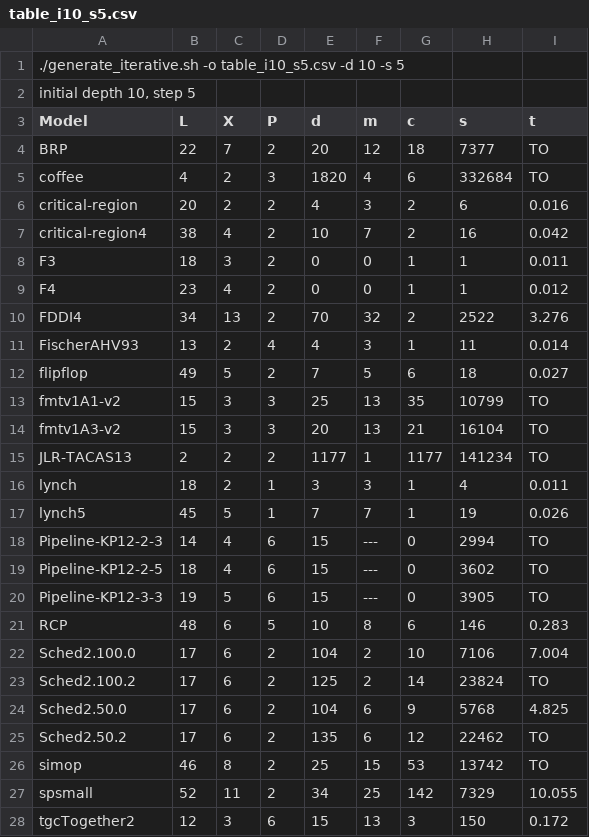
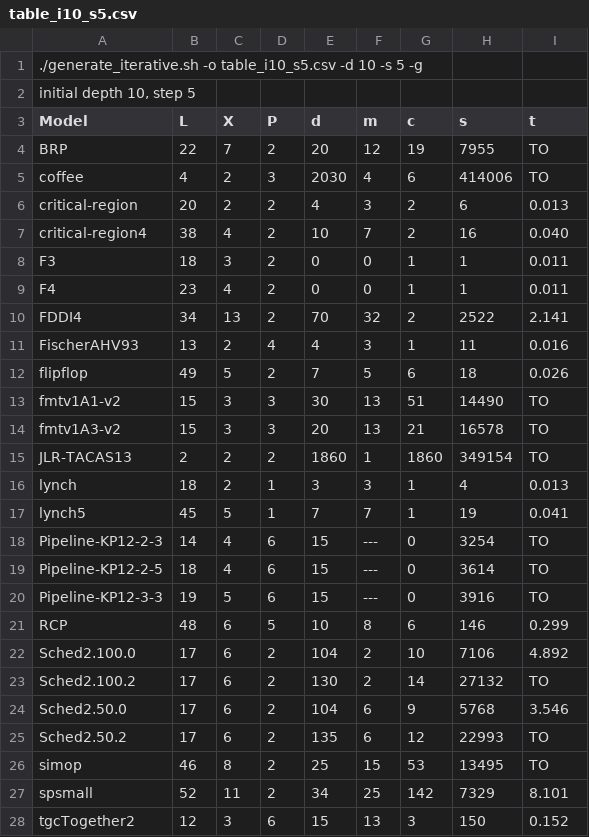
Before and after one commit to imitator-model-checker/imitator, a CSV file: table_i10_s5.csv, drawn as a sheet; only a part is shown; the diff covers the shown part only.

```diff
--- a/table_i10_s5.csv
+++ b/table_i10_s5.csv
@@ -1,28 +1,28 @@
-./generate_iterative.sh -o table_i10_s5.csv -d 10 -s 5
+./generate_iterative.sh -o table_i10_s5.csv -d 10 -s 5 -g
 initial depth 10, step 5
 Model ; L ; X ; P ; d ; m ; c ; s ; t
-BRP ; 22 ; 7 ; 2 ;20 ; 12 ; 18 ; 7377 ; TO
-coffee ; 4 ; 2 ; 3 ;1820 ; 4 ; 6 ; 332684 ; TO
-critical-region ; 20 ; 2 ; 2 ;4 ; 3 ; 2 ; 6 ; 0.016
-critical-region4 ; 38 ; 4 ; 2 ;10 ; 7 ; 2 ; 16 ; 0.042
+BRP ; 22 ; 7 ; 2 ;20 ; 12 ; 19 ; 7955 ; TO
+coffee ; 4 ; 2 ; 3 ;2030 ; 4 ; 6 ; 414006 ; TO
+critical-region ; 20 ; 2 ; 2 ;4 ; 3 ; 2 ; 6 ; 0.013
+critical-region4 ; 38 ; 4 ; 2 ;10 ; 7 ; 2 ; 16 ; 0.040
 F3 ; 18 ; 3 ; 2 ;0 ; 0 ; 1 ; 1 ; 0.011
-F4 ; 23 ; 4 ; 2 ;0 ; 0 ; 1 ; 1 ; 0.012
-FDDI4 ; 34 ; 13 ; 2 ;70 ; 32 ; 2 ; 2522 ; 3.276
-FischerAHV93 ; 13 ; 2 ; 4 ;4 ; 3 ; 1 ; 11 ; 0.014
-flipflop ; 49 ; 5 ; 2 ;7 ; 5 ; 6 ; 18 ; 0.027
-fmtv1A1-v2 ; 15 ; 3 ; 3 ;25 ; 13 ; 35 ; 10799 ; TO
-fmtv1A3-v2 ; 15 ; 3 ; 3 ;20 ; 13 ; 21 ; 16104 ; TO
-JLR-TACAS13 ; 2 ; 2 ; 2 ;1177 ; 1 ; 1177 ; 141234 ; TO
-lynch ; 18 ; 2 ; 1 ;3 ; 3 ; 1 ; 4 ; 0.011
-lynch5 ; 45 ; 5 ; 1 ;7 ; 7 ; 1 ; 19 ; 0.026
-Pipeline-KP12-2-3 ; 14 ; 4 ; 6 ;15 ; --- ; 0 ; 2994 ; TO
-Pipeline-KP12-2-5 ; 18 ; 4 ; 6 ;15 ; --- ; 0 ; 3602 ; TO
-Pipeline-KP12-3-3 ; 19 ; 5 ; 6 ;15 ; --- ; 0 ; 3905 ; TO
-RCP ; 48 ; 6 ; 5 ;10 ; 8 ; 6 ; 146 ; 0.283
-Sched2.100.0 ; 17 ; 6 ; 2 ;104 ; 2 ; 10 ; 7106 ; 7.004
-Sched2.100.2 ; 17 ; 6 ; 2 ;125 ; 2 ; 14 ; 23824 ; TO
-Sched2.50.0 ; 17 ; 6 ; 2 ;104 ; 6 ; 9 ; 5768 ; 4.825
-Sched2.50.2 ; 17 ; 6 ; 2 ;135 ; 6 ; 12 ; 22462 ; TO
-simop ; 46 ; 8 ; 2 ;25 ; 15 ; 53 ; 13742 ; TO
-spsmall ; 52 ; 11 ; 2 ;34 ; 25 ; 142 ; 7329 ; 10.055
-tgcTogether2 ; 12 ; 3 ; 6 ;15 ; 13 ; 3 ; 150 ; 0.172
+F4 ; 23 ; 4 ; 2 ;0 ; 0 ; 1 ; 1 ; 0.011
+FDDI4 ; 34 ; 13 ; 2 ;70 ; 32 ; 2 ; 2522 ; 2.141
+FischerAHV93 ; 13 ; 2 ; 4 ;4 ; 3 ; 1 ; 11 ; 0.016
+flipflop ; 49 ; 5 ; 2 ;7 ; 5 ; 6 ; 18 ; 0.026
+fmtv1A1-v2 ; 15 ; 3 ; 3 ;30 ; 13 ; 51 ; 14490 ; TO
+fmtv1A3-v2 ; 15 ; 3 ; 3 ;20 ; 13 ; 21 ; 16578 ; TO
+JLR-TACAS13 ; 2 ; 2 ; 2 ;1860 ; 1 ; 1860 ; 349154 ; TO
+lynch ; 18 ; 2 ; 1 ;3 ; 3 ; 1 ; 4 ; 0.013
+lynch5 ; 45 ; 5 ; 1 ;7 ; 7 ; 1 ; 19 ; 0.041
+Pipeline-KP12-2-3 ; 14 ; 4 ; 6 ;15 ; --- ; 0 ; 3254 ; TO
+Pipeline-KP12-2-5 ; 18 ; 4 ; 6 ;15 ; --- ; 0 ; 3614 ; TO
+Pipeline-KP12-3-3 ; 19 ; 5 ; 6 ;15 ; --- ; 0 ; 3916 ; TO
+RCP ; 48 ; 6 ; 5 ;10 ; 8 ; 6 ; 146 ; 0.299
+Sched2.100.0 ; 17 ; 6 ; 2 ;104 ; 2 ; 10 ; 7106 ; 4.892
+Sched2.100.2 ; 17 ; 6 ; 2 ;130 ; 2 ; 14 ; 27132 ; TO
+Sched2.50.0 ; 17 ; 6 ; 2 ;104 ; 6 ; 9 ; 5768 ; 3.546
+Sched2.50.2 ; 17 ; 6 ; 2 ;135 ; 6 ; 12 ; 22993 ; TO
+simop ; 46 ; 8 ; 2 ;25 ; 15 ; 53 ; 13495 ; TO
+spsmall ; 52 ; 11 ; 2 ;34 ; 25 ; 142 ; 7329 ; 8.101
+tgcTogether2 ; 12 ; 3 ; 6 ;15 ; 13 ; 3 ; 150 ; 0.152
```
Also changed, not shown: 2 edited cells elsewhere in this file, table_fromP.csv, table_i10_s10.csv, 5 other files.
